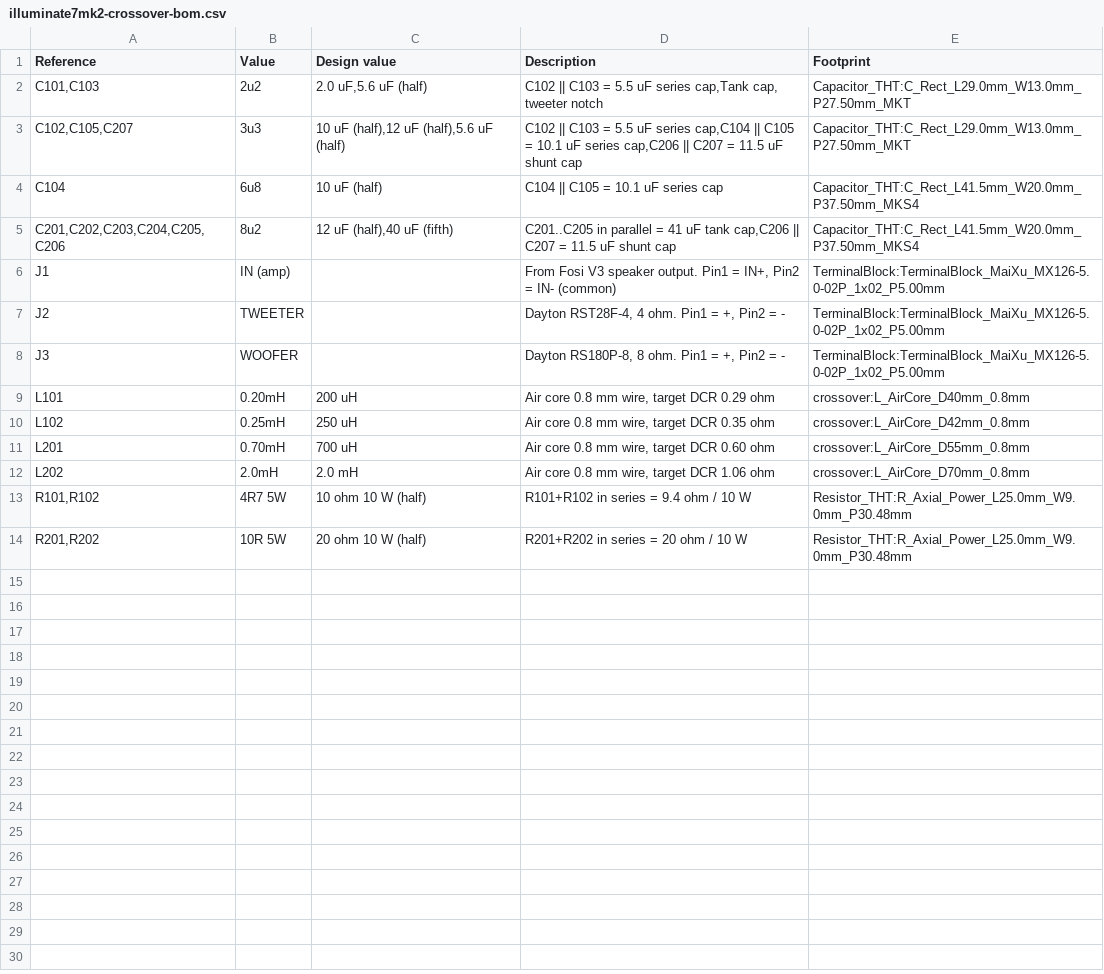
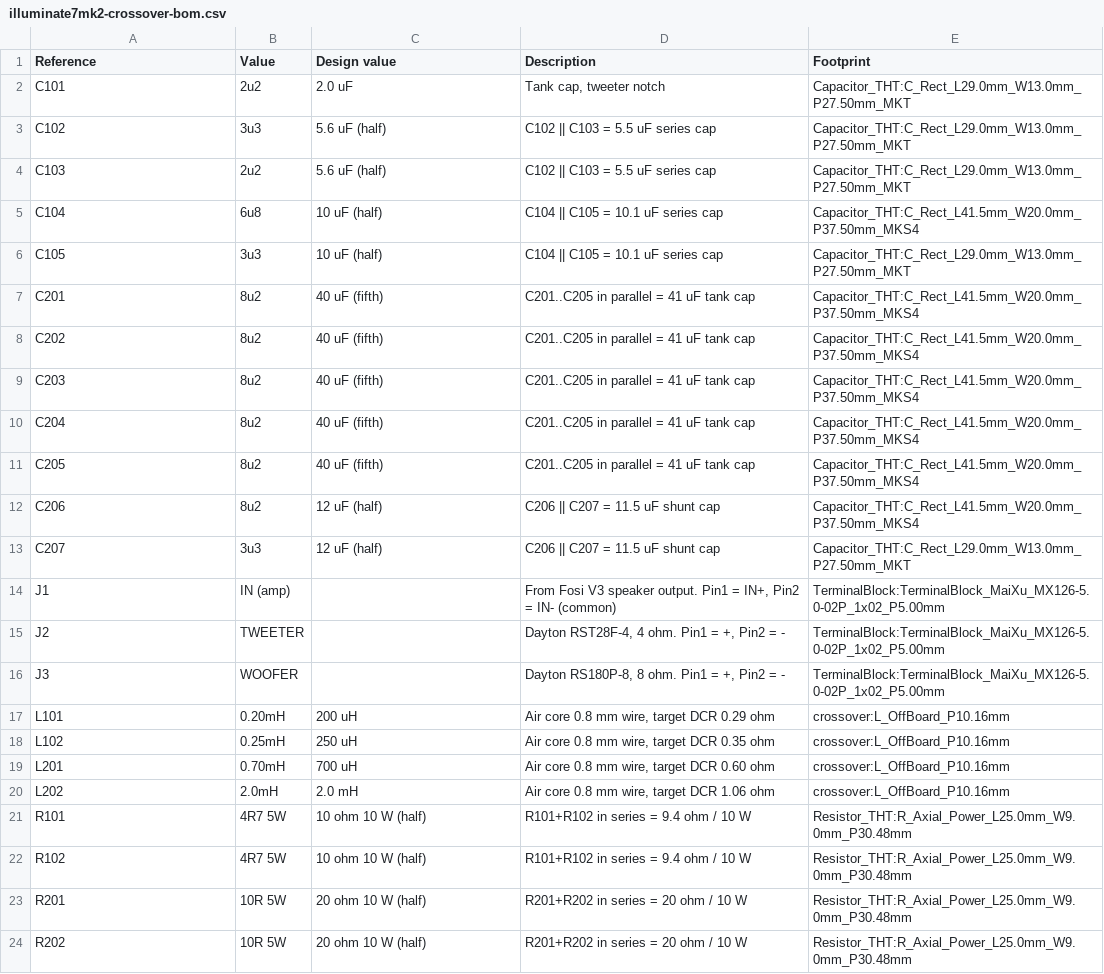
Before and after one commit to MadsRudolph/personal-projects, a CSV file: Projects/Illuminate 7Mk2/crossover/illuminate7mk2-crossover-bom.csv, drawn as a sheet.

Commit message:
Illuminate 7Mk2: crossover board shrunk to the mill envelope
Coils moved off the board: only their lead pads remain, at the edges.
Board is now 167 x 144 mm, inside the 203 x 152 mm build size.

```diff
--- a/Projects/Illuminate 7Mk2/crossover/illuminate7mk2-crossover-bom.csv
+++ b/Projects/Illuminate 7Mk2/crossover/illuminate7mk2-crossover-bom.csv
@@ -1,6 +1,14 @@
 "Reference","Value","Design value","Description","Footprint"
-"C101,C103","2u2","2.0 uF,5.6 uF (half)","C102 || C103 = 5.5 uF series cap,Tank cap, tweeter notch","Capacitor_THT:C_Rect_L29.0mm_W13.0mm_P27.50mm_MKT"
-"C102,C105,C207","3u3","10 uF (half),12 uF (half),5.6 uF (half)","C102 || C103 = 5.5 uF series cap,C104 || C105 = 10.1 uF series cap,C206 || C207 = 11.5 uF shunt cap","Capacitor_THT:C_Rect_L29.0mm_W13.0mm_P27.50mm_MKT"
+"C101","2u2","2.0 uF","Tank cap, tweeter notch","Capacitor_THT:C_Rect_L29.0mm_W13.0mm_P27.50mm_MKT"
+"C102","3u3","5.6 uF (half)","C102 || C103 = 5.5 uF series cap","Capacitor_THT:C_Rect_L29.0mm_W13.0mm_P27.50mm_MKT"
+"C103","2u2","5.6 uF (half)","C102 || C103 = 5.5 uF series cap","Capacitor_THT:C_Rect_L29.0mm_W13.0mm_P27.50mm_MKT"
 "C104","6u8","10 uF (half)","C104 || C105 = 10.1 uF series cap","Capacitor_THT:C_Rect_L41.5mm_W20.0mm_P37.50mm_MKS4"
-"C201,C202,C203,C204,C205,C206","8u2","12 uF (half),40 uF (fifth)","C201..C205 in parallel = 41 uF tank cap,C206 || C207 = 11.5 uF shunt cap","Capacitor_THT:C_Rect_L41.5mm_W20.0mm_P37.50mm_MKS4"
+"C105","3u3","10 uF (half)","C104 || C105 = 10.1 uF series cap","Capacitor_THT:C_Rect_L29.0mm_W13.0mm_P27.50mm_MKT"
+"C201","8u2","40 uF (fifth)","C201..C205 in parallel = 41 uF tank cap","Capacitor_THT:C_Rect_L41.5mm_W20.0mm_P37.50mm_MKS4"
+"C202","8u2","40 uF (fifth)","C201..C205 in parallel = 41 uF tank cap","Capacitor_THT:C_Rect_L41.5mm_W20.0mm_P37.50mm_MKS4"
+"C203","8u2","40 uF (fifth)","C201..C205 in parallel = 41 uF tank cap","Capacitor_THT:C_Rect_L41.5mm_W20.0mm_P37.50mm_MKS4"
+"C204","8u2","40 uF (fifth)","C201..C205 in parallel = 41 uF tank cap","Capacitor_THT:C_Rect_L41.5mm_W20.0mm_P37.50mm_MKS4"
+"C205","8u2","40 uF (fifth)","C201..C205 in parallel = 41 uF tank cap","Capacitor_THT:C_Rect_L41.5mm_W20.0mm_P37.50mm_MKS4"
+"C206","8u2","12 uF (half)","C206 || C207 = 11.5 uF shunt cap","Capacitor_THT:C_Rect_L41.5mm_W20.0mm_P37.50mm_MKS4"
+"C207","3u3","12 uF (half)","C206 || C207 = 11.5 uF shunt cap","Capacitor_THT:C_Rect_L29.0mm_W13.0mm_P27.50mm_MKT"
 "J1","IN (amp)","","From Fosi V3 speaker output. Pin1 = IN+, Pin2 = IN- (common)","TerminalBlock:TerminalBlock_MaiXu_MX126-5.0-02P_1x02_P5.00mm"
@@ -8,7 +16,9 @@
 "J3","WOOFER","","Dayton RS180P-8, 8 ohm. Pin1 = +, Pin2 = -","TerminalBlock:TerminalBlock_MaiXu_MX126-5.0-02P_1x02_P5.00mm"
-"L101","0.20mH","200 uH","Air core 0.8 mm wire, target DCR 0.29 ohm","crossover:L_AirCore_D40mm_0.8mm"
-"L102","0.25mH","250 uH","Air core 0.8 mm wire, target DCR 0.35 ohm","crossover:L_AirCore_D42mm_0.8mm"
-"L201","0.70mH","700 uH","Air core 0.8 mm wire, target DCR 0.60 ohm","crossover:L_AirCore_D55mm_0.8mm"
-"L202","2.0mH","2.0 mH","Air core 0.8 mm wire, target DCR 1.06 ohm","crossover:L_AirCore_D70mm_0.8mm"
-"R101,R102","4R7 5W","10 ohm 10 W (half)","R101+R102 in series = 9.4 ohm / 10 W","Resistor_THT:R_Axial_Power_L25.0mm_W9.0mm_P30.48mm"
-"R201,R202","10R 5W","20 ohm 10 W (half)","R201+R202 in series = 20 ohm / 10 W","Resistor_THT:R_Axial_Power_L25.0mm_W9.0mm_P30.48mm"
+"L101","0.20mH","200 uH","Air core 0.8 mm wire, target DCR 0.29 ohm","crossover:L_OffBoard_P10.16mm"
+"L102","0.25mH","250 uH","Air core 0.8 mm wire, target DCR 0.35 ohm","crossover:L_OffBoard_P10.16mm"
+"L201","0.70mH","700 uH","Air core 0.8 mm wire, target DCR 0.60 ohm","crossover:L_OffBoard_P10.16mm"
+"L202","2.0mH","2.0 mH","Air core 0.8 mm wire, target DCR 1.06 ohm","crossover:L_OffBoard_P10.16mm"
+"R101","4R7 5W","10 ohm 10 W (half)","R101+R102 in series = 9.4 ohm / 10 W","Resistor_THT:R_Axial_Power_L25.0mm_W9.0mm_P30.48mm"
+"R102","4R7 5W","10 ohm 10 W (half)","R101+R102 in series = 9.4 ohm / 10 W","Resistor_THT:R_Axial_Power_L25.0mm_W9.0mm_P30.48mm"
+"R201","10R 5W","20 ohm 10 W (half)","R201+R202 in series = 20 ohm / 10 W","Resistor_THT:R_Axial_Power_L25.0mm_W9.0mm_P30.48mm"
+"R202","10R 5W","20 ohm 10 W (half)","R201+R202 in series = 20 ohm / 10 W","Resistor_THT:R_Axial_Power_L25.0mm_W9.0mm_P30.48mm"
```
Also changed, not shown: 11 other files.
